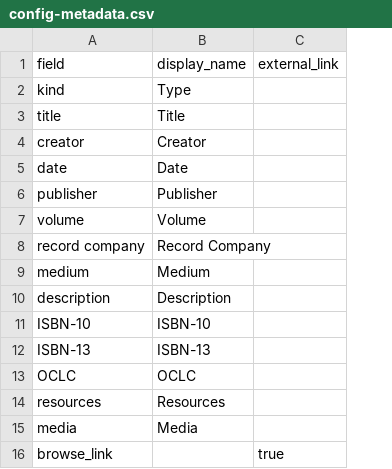
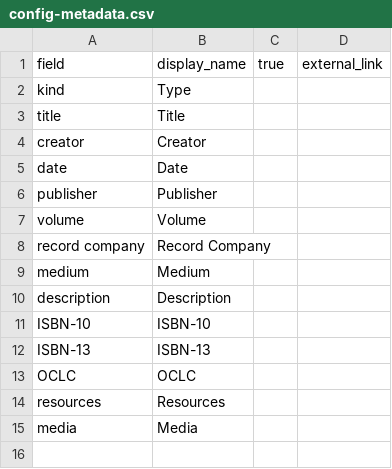
Before and after one commit to CMUTech4Society/collectionbuilder-gh, a CSV file: _data/config-metadata.csv, drawn as a sheet; removed rows and columns are numbered as before the commit, all else as after; the diff names each change by its address in the sheet, - before the commit and + after, or states it on an @@ line.

Commit message:
Update config-metadata.csv

```diff
--- a/_data/config-metadata.csv
+++ b/_data/config-metadata.csv
+column C (true), empty
-row 16: browse_link |  | true
```
